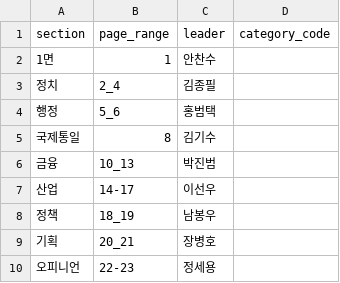
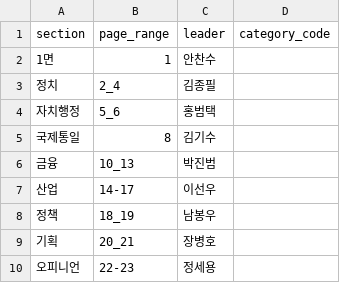
Before and after one commit to smartfty/style_guide, a CSV file: public/1/reporter/reporter_groups.csv, drawn as a sheet.

```diff
--- a/public/1/reporter/reporter_groups.csv
+++ b/public/1/reporter/reporter_groups.csv
@@ -3,3 +3,3 @@ section,page_range,leader,category_code
 정치,2_4,김종필
-행정,5_6,홍범택
+자치행정,5_6,홍범택
 국제통일,8,김기수
```
Also changed, not shown: 23 other files.
